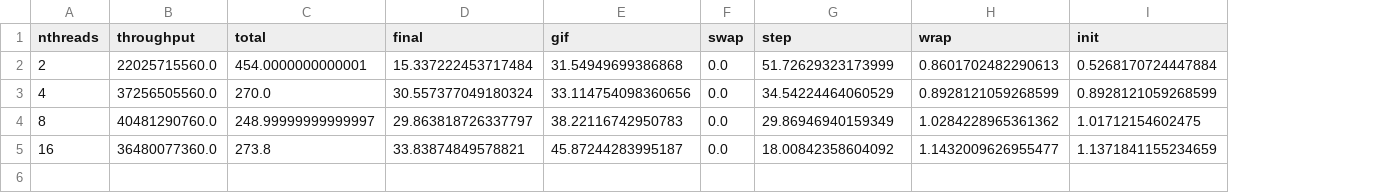
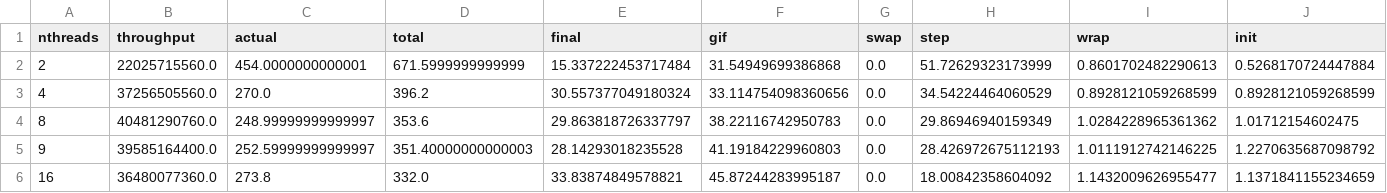
Before and after one commit to okkevaneck/NextLevelGOL, a CSV file: profiler/results/stats/scaling_v6.0_1654272165_percentages.csv, drawn as a sheet; addresses are those after the commit; the diff names each change by its address in the sheet, - before the commit and + after, or states it on an @@ line.

```diff
--- a/profiler/results/stats/scaling_v6.0_1654272165_percentages.csv
+++ b/profiler/results/stats/scaling_v6.0_1654272165_percentages.csv
+column D (total), rows 2-4: 671.5999999999999 | 396.2 | 353.6; row 6: 332.0
-C1: total
+C1: actual
+row 5: 9 | 39585164400.0 | 252.59999999999997 | 351.40000000000003 | 28.14293018235528 | 41.19184229960803 | 0.0 | 28.426972675112193 | 1.0111912742146225 | 1.2270635687098792
```
Also changed, not shown: profiler/results/stats/profiler_all_1654273478_fractions.csv, profiler/results/stats/profiler_all_1654273478_means.csv, 9 other files.
